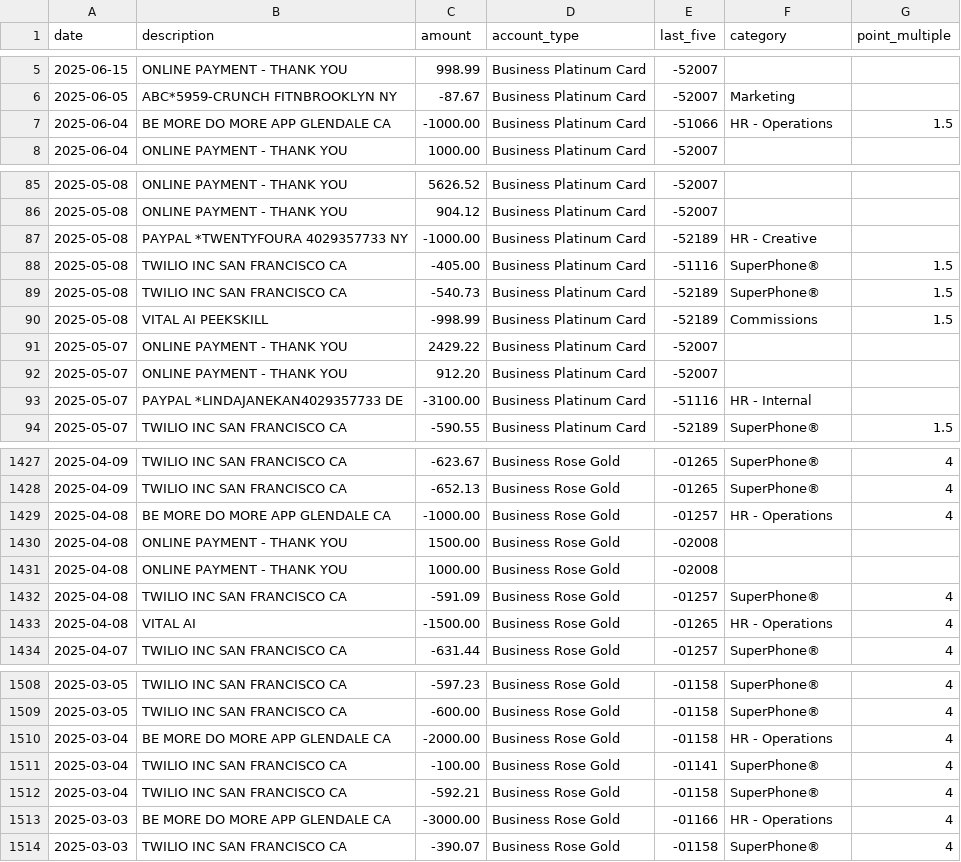
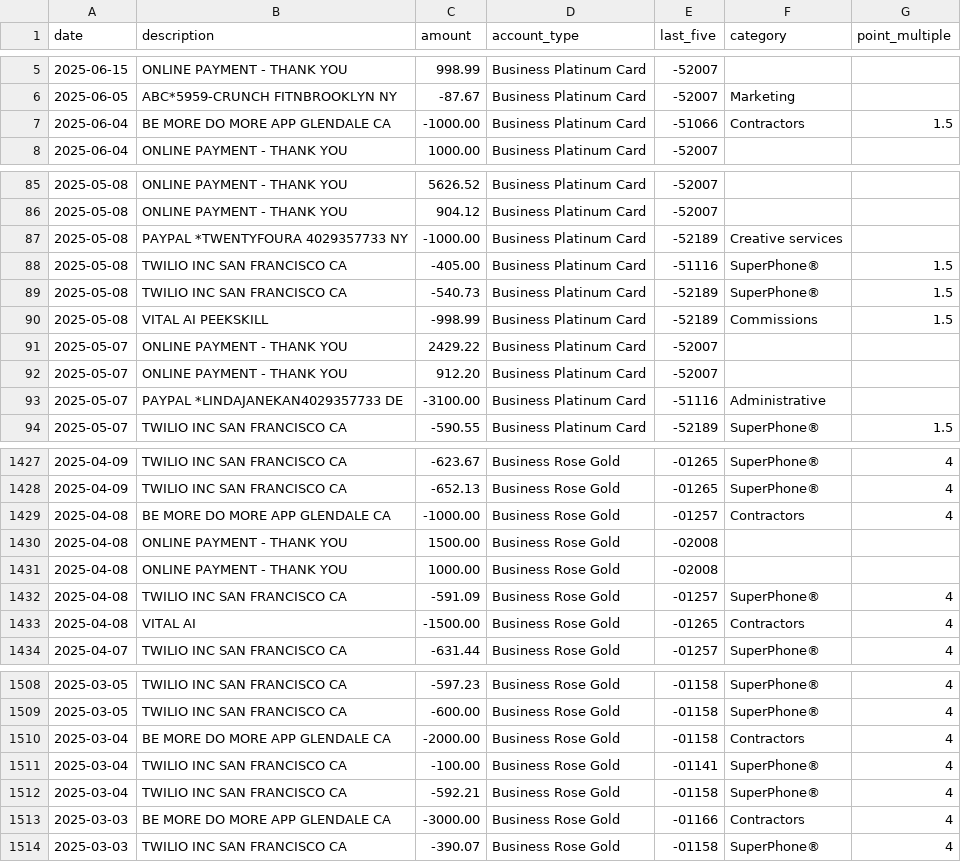
Before and after one commit to ryanleslie/amex360, a CSV file: src/data/master_transactions.csv, drawn as a sheet; only a part is shown, gaps mark what is left out; the diff covers the shown part only.

```diff
--- a/src/data/master_transactions.csv
+++ b/src/data/master_transactions.csv
@@ -6,3 +6,3 @@ date,description,amount,account_type,last_five,category,point_multiple
 2025-06-05,ABC*5959-CRUNCH FITNBROOKLYN            NY,-87.67,Business Platinum Card,-52007,Marketing,
-2025-06-04,BE MORE DO MORE APP GLENDALE            CA,-1000.00,Business Platinum Card,-51066,HR - Operations,1.5
+2025-06-04,BE MORE DO MORE APP GLENDALE            CA,-1000.00,Business Platinum Card,-51066,Contractors,1.5
 2025-06-04,ONLINE PAYMENT - THANK YOU,1000.00,Business Platinum Card,-52007,,
@@ -86,3 +86,3 @@ date,description,amount,account_type,last_five,category,point_multiple
 2025-05-08,ONLINE PAYMENT - THANK YOU,904.12,Business Platinum Card,-52007,,
-2025-05-08,PAYPAL *TWENTYFOURA 4029357733          NY,-1000.00,Business Platinum Card,-52189,HR - Creative,
+2025-05-08,PAYPAL *TWENTYFOURA 4029357733          NY,-1000.00,Business Platinum Card,-52189,Creative services,
 2025-05-08,TWILIO INC          SAN FRANCISCO       CA,-405.00,Business Platinum Card,-51116,SuperPhone®,1.5
@@ -92,3 +92,3 @@ date,description,amount,account_type,last_five,category,point_multiple
 2025-05-07,ONLINE PAYMENT - THANK YOU,912.20,Business Platinum Card,-52007,,
-2025-05-07,PAYPAL *LINDAJANEKAN4029357733          DE,-3100.00,Business Platinum Card,-51116,HR - Internal,
+2025-05-07,PAYPAL *LINDAJANEKAN4029357733          DE,-3100.00,Business Platinum Card,-51116,Administrative,
 2025-05-07,TWILIO INC          SAN FRANCISCO       CA,-590.55,Business Platinum Card,-52189,SuperPhone®,1.5
@@ -1428,3 +1428,3 @@ date,description,amount,account_type,last_five,category,point_multiple
 2025-04-09,TWILIO INC          SAN FRANCISCO       CA,-652.13,Business Rose Gold,-01265,SuperPhone®,4
-2025-04-08,BE MORE DO MORE APP GLENDALE            CA,-1000.00,Business Rose Gold,-01257,HR - Operations,4
+2025-04-08,BE MORE DO MORE APP GLENDALE            CA,-1000.00,Business Rose Gold,-01257,Contractors,4
 2025-04-08,ONLINE PAYMENT - THANK YOU,1500.00,Business Rose Gold,-02008,,
@@ -1432,3 +1432,3 @@ date,description,amount,account_type,last_five,category,point_multiple
 2025-04-08,TWILIO INC          SAN FRANCISCO       CA,-591.09,Business Rose Gold,-01257,SuperPhone®,4
-2025-04-08,VITAL AI,-1500.00,Business Rose Gold,-01265,HR - Operations,4
+2025-04-08,VITAL AI,-1500.00,Business Rose Gold,-01265,Contractors,4
 2025-04-07,TWILIO INC          SAN FRANCISCO       CA,-631.44,Business Rose Gold,-01257,SuperPhone®,4
@@ -1509,6 +1509,6 @@ date,description,amount,account_type,last_five,category,point_multiple
 2025-03-05,TWILIO INC          SAN FRANCISCO       CA,-600.00,Business Rose Gold,-01158,SuperPhone®,4
-2025-03-04,BE MORE DO MORE APP GLENDALE            CA,-2000.00,Business Rose Gold,-01158,HR - Operations,4
+2025-03-04,BE MORE DO MORE APP GLENDALE            CA,-2000.00,Business Rose Gold,-01158,Contractors,4
 2025-03-04,TWILIO INC          SAN FRANCISCO       CA,-100.00,Business Rose Gold,-01141,SuperPhone®,4
 2025-03-04,TWILIO INC          SAN FRANCISCO       CA,-592.21,Business Rose Gold,-01158,SuperPhone®,4
-2025-03-03,BE MORE DO MORE APP GLENDALE            CA,-3000.00,Business Rose Gold,-01166,HR - Operations,4
+2025-03-03,BE MORE DO MORE APP GLENDALE            CA,-3000.00,Business Rose Gold,-01166,Contractors,4
 2025-03-03,TWILIO INC          SAN FRANCISCO       CA,-390.07,Business Rose Gold,-01158,SuperPhone®,4
```
Also changed, not shown: 35 edited cells elsewhere in this file.
